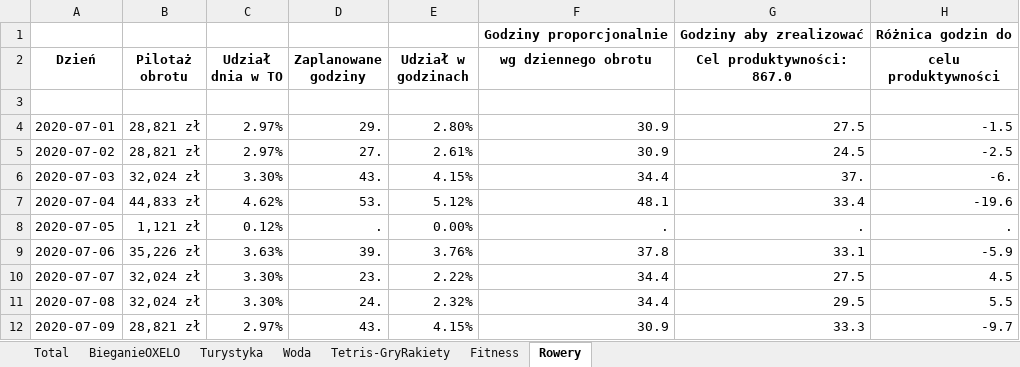
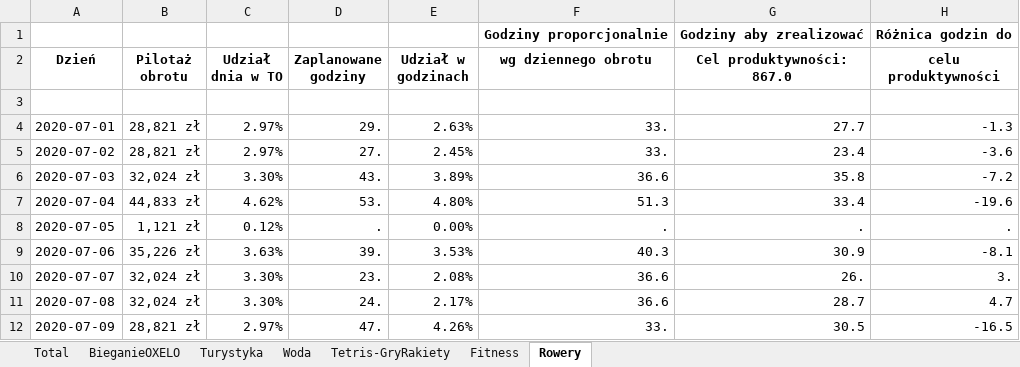
Before and after one commit to StanislawNagorski/AgendaCheck, an Excel workbook: SampleOutputReport.xlsx, sheet Rowery, drawn as a sheet; only a part is shown; values as stored, in another font and other column widths than the file's, no borders; charts and pictures not drawn; the diff covers the shown part only; the diff names each change by its address in the sheet, - before the commit and + after, or states it on an @@ line.

```diff
--- a/SampleOutputReport.xlsx (sheet Rowery)
+++ b/SampleOutputReport.xlsx (sheet Rowery)
-E4 (Udział w godzinach): 2.80%
+E4 (Udział w godzinach): 2.63%
-F4:F5 (wg dziennego obrotu): 30.9
+F4:F5 (wg dziennego obrotu): 33.
-G4 (Cel produktywności: 867.0): 27.5
+G4 (Cel produktywności: 867.0): 27.7
-H4 (celu produktywności): -1.5
+H4 (celu produktywności): -1.3
-E5 (Udział w godzinach): 2.61%
+E5 (Udział w godzinach): 2.45%
-G5 (Cel produktywności: 867.0): 24.5
+G5 (Cel produktywności: 867.0): 23.4
-H5 (celu produktywności): -2.5
+H5 (celu produktywności): -3.6
-E6 (Udział w godzinach): 4.15%
+E6 (Udział w godzinach): 3.89%
-F6 (wg dziennego obrotu): 34.4
+F6 (wg dziennego obrotu): 36.6
-G6 (Cel produktywności: 867.0): 37.
+G6 (Cel produktywności: 867.0): 35.8
-H6 (celu produktywności): -6.
+H6 (celu produktywności): -7.2
-E7 (Udział w godzinach): 5.12%
+E7 (Udział w godzinach): 4.80%
-F7 (wg dziennego obrotu): 48.1
+F7 (wg dziennego obrotu): 51.3
-E9 (Udział w godzinach): 3.76%
+E9 (Udział w godzinach): 3.53%
-F9 (wg dziennego obrotu): 37.8
+F9 (wg dziennego obrotu): 40.3
-G9 (Cel produktywności: 867.0): 33.1
+G9 (Cel produktywności: 867.0): 30.9
-H9 (celu produktywności): -5.9
+H9 (celu produktywności): -8.1
-E10 (Udział w godzinach): 2.22%
+E10 (Udział w godzinach): 2.08%
-F10:F11 (wg dziennego obrotu): 34.4
+F10:F11 (wg dziennego obrotu): 36.6
-G10 (Cel produktywności: 867.0): 27.5
+G10 (Cel produktywności: 867.0): 26.
-H10 (celu produktywności): 4.5
+H10 (celu produktywności): 3.
-E11 (Udział w godzinach): 2.32%
+E11 (Udział w godzinach): 2.17%
-G11 (Cel produktywności: 867.0): 29.5
+G11 (Cel produktywności: 867.0): 28.7
-H11 (celu produktywności): 5.5
+H11 (celu produktywności): 4.7
-D12 (Zaplanowane godziny): 43.
+D12 (Zaplanowane godziny): 47.
-E12 (Udział w godzinach): 4.15%
+E12 (Udział w godzinach): 4.26%
-F12 (wg dziennego obrotu): 30.9
+F12 (wg dziennego obrotu): 33.
-G12 (Cel produktywności: 867.0): 33.3
+G12 (Cel produktywności: 867.0): 30.5
-H12 (celu produktywności): -9.7
+H12 (celu produktywności): -16.5
```
Also changed, not shown: 96 edited cells elsewhere in this sheet, sheet Tetris-GryRakiety, sheet Fitness, sheet Turystyka, sheet BieganieOXELO, sheet Total, sheet Woda, charts or pictures, 9 other files.
